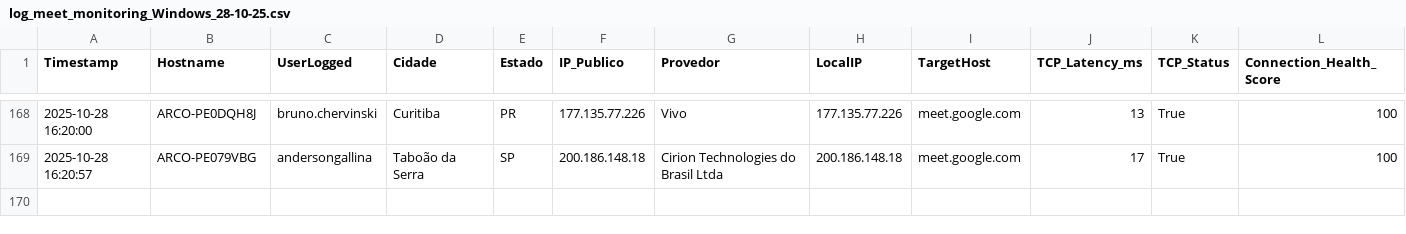
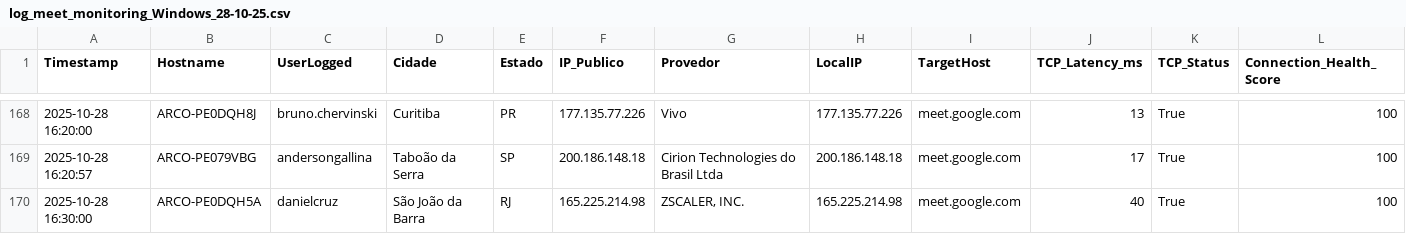
Before and after one commit to lucasldantas/web_monitor, a CSV file: log_meet_monitoring_Windows_28-10-25.csv, drawn as a sheet; only a part is shown, gaps mark what is left out; rows hold the shown columns only; the diff names each change by its address in the sheet, - before the commit and + after, or states it on an @@ line.

Commit message:
Monitoramento 2025-10-28 16:30:00 (Windows): Atualização automática do log de desempenho.

```diff
--- a/log_meet_monitoring_Windows_28-10-25.csv
+++ b/log_meet_monitoring_Windows_28-10-25.csv
+row 170: 2025-10-28 16:30:00 | ARCO-PE0DQH5A | danielcruz | São João da Barra | RJ | 165.225.214.98 | ZSCALER, INC. | 165.225.214.98 | meet.google.com | 40 | True | 100
```
